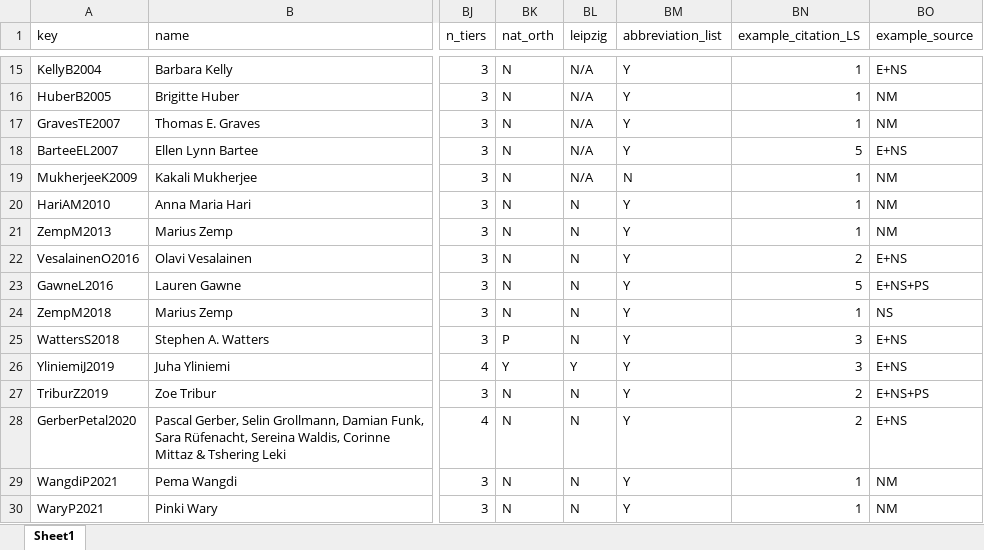
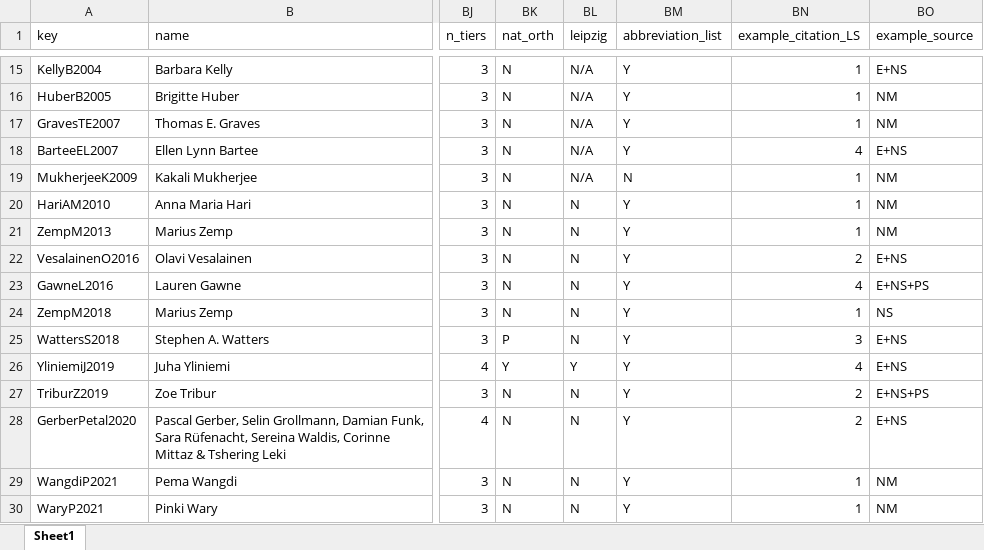
Before and after one commit to maazahmadshaikh/tibetic_grammars, an Excel workbook: Tibetic-Grammars_Review_Master.xlsx, sheet Sheet1, drawn as a sheet; only a part is shown, gaps mark what is left out; values as stored, in another font and other column widths than the file's, no cell formats; the diff names each change by its address in the sheet, - before the commit and + after, or states it on an @@ line.

Commit message:
Added plots for example citations and texts

```diff
--- a/Tibetic-Grammars_Review_Master.xlsx (sheet Sheet1)
+++ b/Tibetic-Grammars_Review_Master.xlsx (sheet Sheet1)
-BN18 (example_citation_LS): 5
+BN18 (example_citation_LS): 4
-BN23 (example_citation_LS): 5
+BN23 (example_citation_LS): 4
-BN26 (example_citation_LS): 3
+BN26 (example_citation_LS): 4
```
Also changed, not shown: cell formats, 1 other file.
